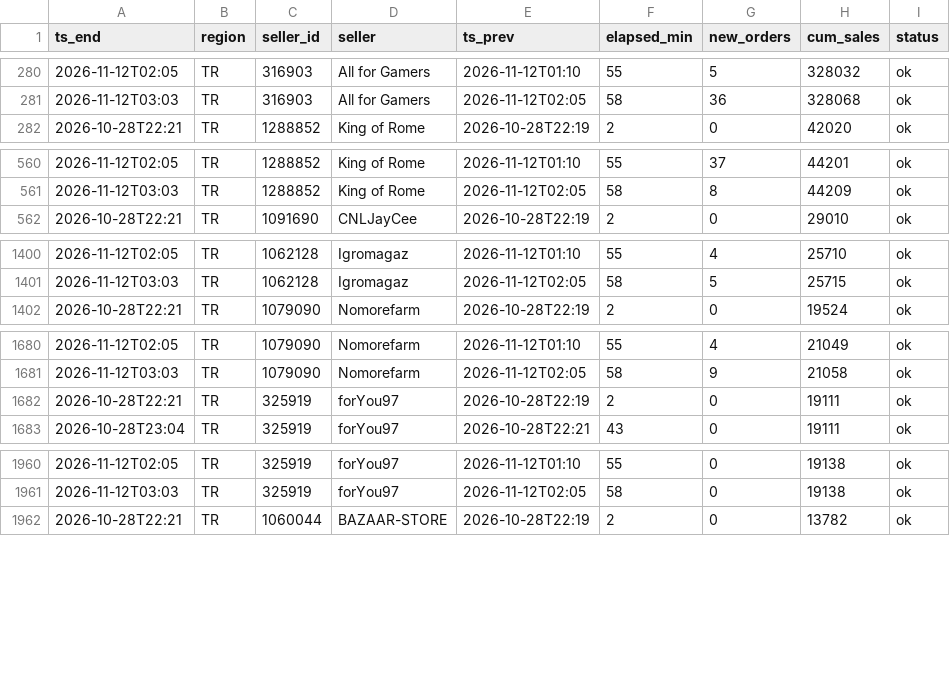
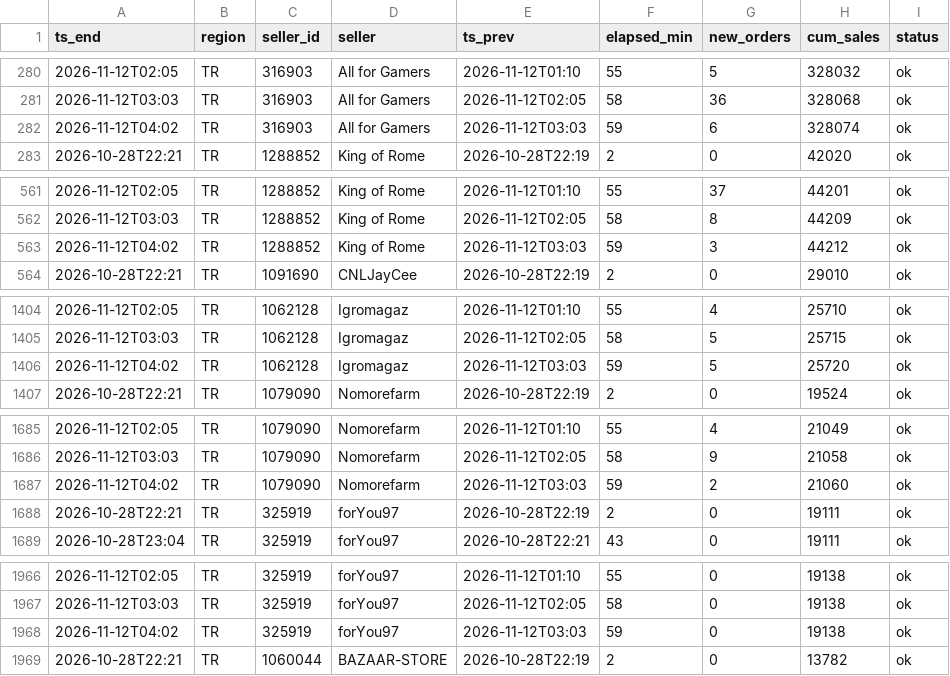
Before and after one commit to kllca7913/plati-monitor, a CSV file: docs/hourly.csv, drawn as a sheet; only a part is shown, gaps mark what is left out; the diff covers the shown part only; the diff names each change by its address in the sheet, - before the commit and + after, or states it on an @@ line.

Commit message:
hourly update 2026-11-12 04:02

```diff
--- a/docs/hourly.csv
+++ b/docs/hourly.csv
+row 282: 2026-11-12T04:02 | TR | 316903 | All for Gamers | 2026-11-12T03:03 | 59 | 6 | 328074 | ok
+row 563: 2026-11-12T04:02 | TR | 1288852 | King of Rome | 2026-11-12T03:03 | 59 | 3 | 44212 | ok
+row 1406: 2026-11-12T04:02 | TR | 1062128 | Igromagaz | 2026-11-12T03:03 | 59 | 5 | 25720 | ok
+row 1687: 2026-11-12T04:02 | TR | 1079090 | Nomorefarm | 2026-11-12T03:03 | 59 | 2 | 21060 | ok
+row 1968: 2026-11-12T04:02 | TR | 325919 | forYou97 | 2026-11-12T03:03 | 59 | 0 | 19138 | ok
```
Also changed, not shown: 15 added rows elsewhere in this file, hourly_history.csv, 2 other files.
